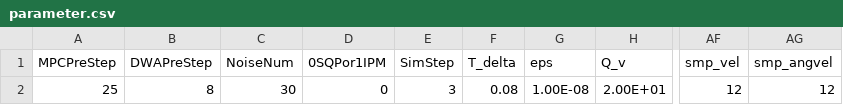
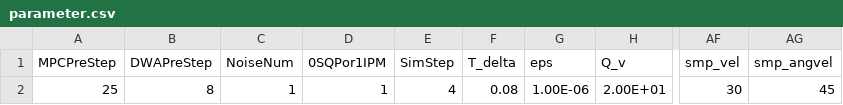
Before and after one commit to YusukeOi97/VehicleControlSim, a CSV file: Common/Prm_Setting/parameter.csv, drawn as a sheet; only a part is shown, gaps mark what is left out; the diff names each change by its address in the sheet, - before the commit and + after, or states it on an @@ line.

```diff
--- a/Common/Prm_Setting/parameter.csv
+++ b/Common/Prm_Setting/parameter.csv
-C2 (NoiseNum): 30
+C2 (NoiseNum): 1
-D2 (0SQPor1IPM): 0
+D2 (0SQPor1IPM): 1
-E2 (SimStep): 3
+E2 (SimStep): 4
-G2 (eps): 1.00E-08
+G2 (eps): 1.00E-06
-AF2 (smp_vel): 12
+AF2 (smp_vel): 30
-AG2 (smp_angvel): 12
+AG2 (smp_angvel): 45
```
Also changed, not shown: 16 other files.
